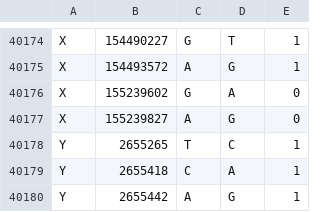
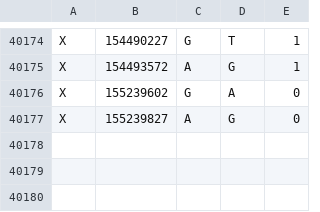
Before and after one commit to mulinlab/FIND, a TSV file: test_dataset/Missense/Missense_ESM1b_SNV.tsv (was test_dataset/ClinVar_gnomAD_01.tsv), drawn as a sheet; only a part is shown, gaps mark what is left out.

Commit message:
Data and Code

```diff
--- a/test_dataset/ClinVar_gnomAD_01.tsv
+++ b/test_dataset/Missense/Missense_ESM1b_SNV.tsv
@@ -40177,4 +40177 @@ X	155239602	G	A	0
 X	155239827	A	G	0
-Y	2655265	T	C	1
-Y	2655418	C	A	1
-Y	2655442	A	G	1
```
Also changed, not shown: 3 other files.
